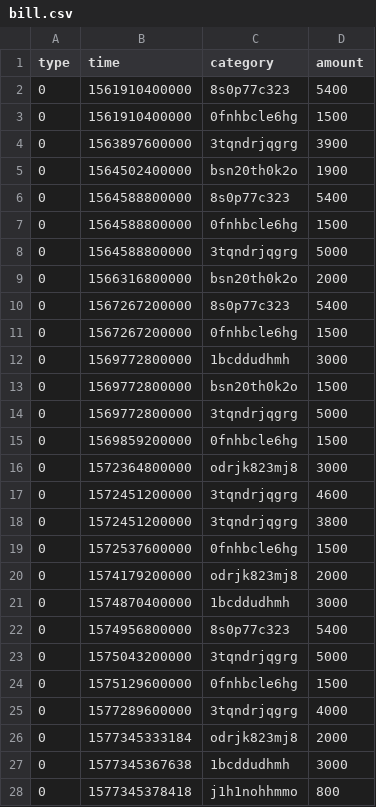
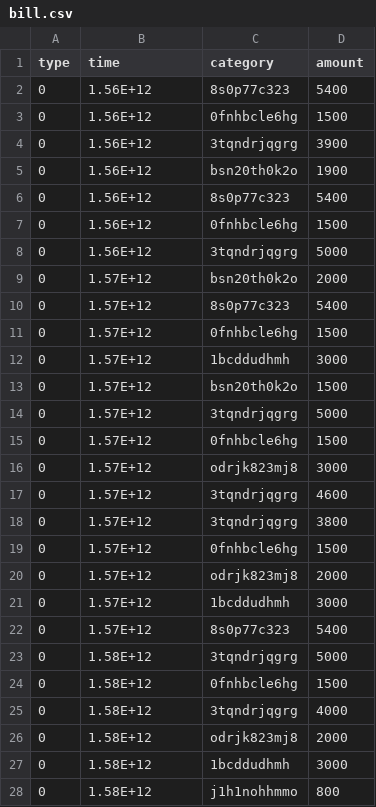
Before and after one commit to aons-zhao/pocket_book, a CSV file: ledger/static/data/bill.csv, drawn as a sheet; only a part is shown; the diff covers the shown part only.

```diff
--- a/ledger/static/data/bill.csv
+++ b/ledger/static/data/bill.csv
@@ -1,28 +1,28 @@
 type,time,category,amount
-0,1561910400000,8s0p77c323,5400
-0,1561910400000,0fnhbcle6hg,1500
-0,1563897600000,3tqndrjqgrg,3900
-0,1564502400000,bsn20th0k2o,1900
-0,1564588800000,8s0p77c323,5400
-0,1564588800000,0fnhbcle6hg,1500
-0,1564588800000,3tqndrjqgrg,5000
-0,1566316800000,bsn20th0k2o,2000
-0,1567267200000,8s0p77c323,5400
-0,1567267200000,0fnhbcle6hg,1500
-0,1569772800000,1bcddudhmh,3000
-0,1569772800000,bsn20th0k2o,1500
-0,1569772800000,3tqndrjqgrg,5000
-0,1569859200000,0fnhbcle6hg,1500
-0,1572364800000,odrjk823mj8,3000
-0,1572451200000,3tqndrjqgrg,4600
-0,1572451200000,3tqndrjqgrg,3800
-0,1572537600000,0fnhbcle6hg,1500
-0,1574179200000,odrjk823mj8,2000
-0,1574870400000,1bcddudhmh,3000
-0,1574956800000,8s0p77c323,5400
-0,1575043200000,3tqndrjqgrg,5000
-0,1575129600000,0fnhbcle6hg,1500
-0,1577289600000,3tqndrjqgrg,4000
-0,1577345333184,odrjk823mj8,2000
-0,1577345367638,1bcddudhmh,3000
-0,1577345378418,j1h1nohhmmo,800
+0,1.56E+12,8s0p77c323,5400
+0,1.56E+12,0fnhbcle6hg,1500
+0,1.56E+12,3tqndrjqgrg,3900
+0,1.56E+12,bsn20th0k2o,1900
+0,1.56E+12,8s0p77c323,5400
+0,1.56E+12,0fnhbcle6hg,1500
+0,1.56E+12,3tqndrjqgrg,5000
+0,1.57E+12,bsn20th0k2o,2000
+0,1.57E+12,8s0p77c323,5400
+0,1.57E+12,0fnhbcle6hg,1500
+0,1.57E+12,1bcddudhmh,3000
+0,1.57E+12,bsn20th0k2o,1500
+0,1.57E+12,3tqndrjqgrg,5000
+0,1.57E+12,0fnhbcle6hg,1500
+0,1.57E+12,odrjk823mj8,3000
+0,1.57E+12,3tqndrjqgrg,4600
+0,1.57E+12,3tqndrjqgrg,3800
+0,1.57E+12,0fnhbcle6hg,1500
+0,1.57E+12,odrjk823mj8,2000
+0,1.57E+12,1bcddudhmh,3000
+0,1.57E+12,8s0p77c323,5400
+0,1.58E+12,3tqndrjqgrg,5000
+0,1.58E+12,0fnhbcle6hg,1500
+0,1.58E+12,3tqndrjqgrg,4000
+0,1.58E+12,odrjk823mj8,2000
+0,1.58E+12,1bcddudhmh,3000
+0,1.58E+12,j1h1nohhmmo,800
```
Also changed, not shown: 21 edited cells elsewhere in this file, 4 other files.
